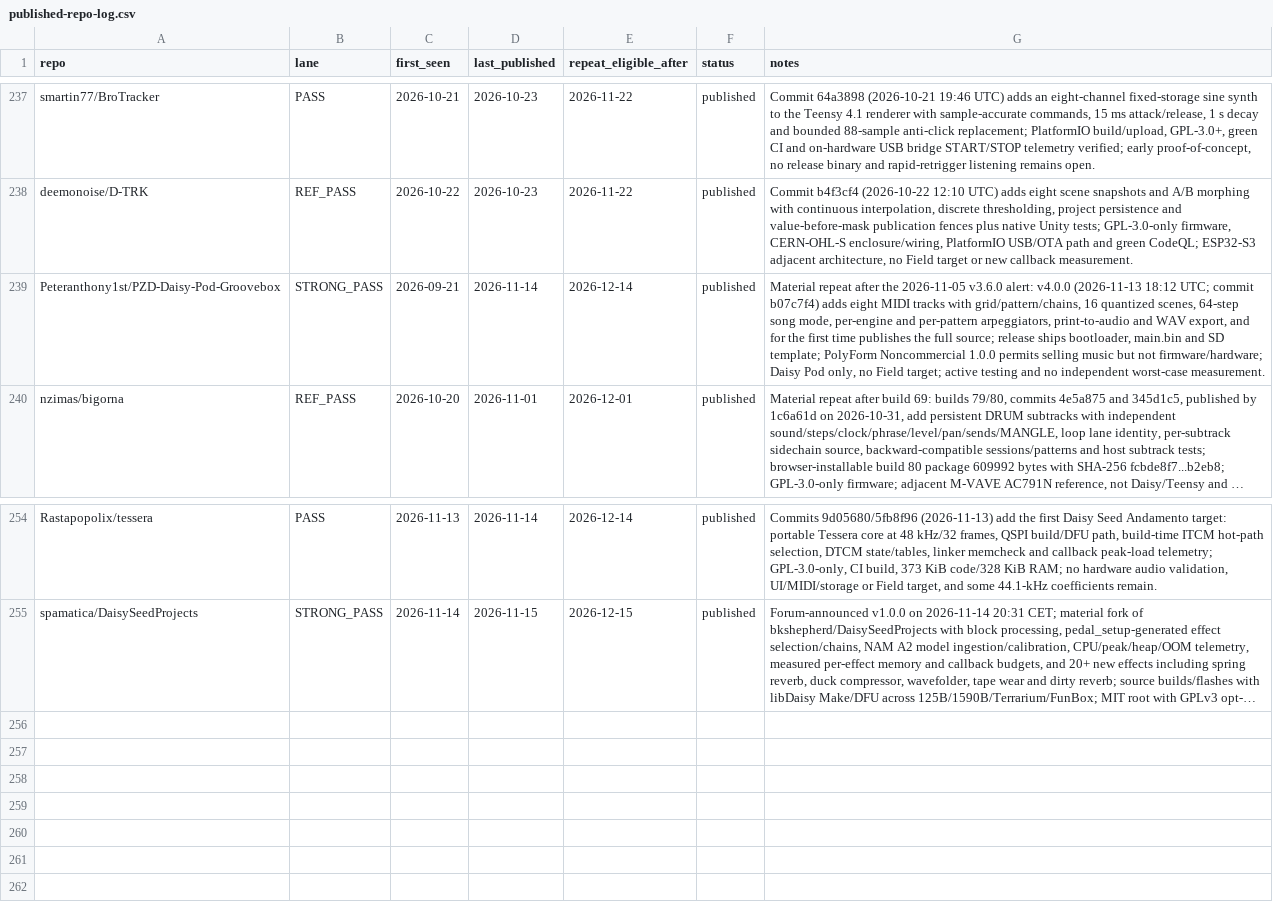
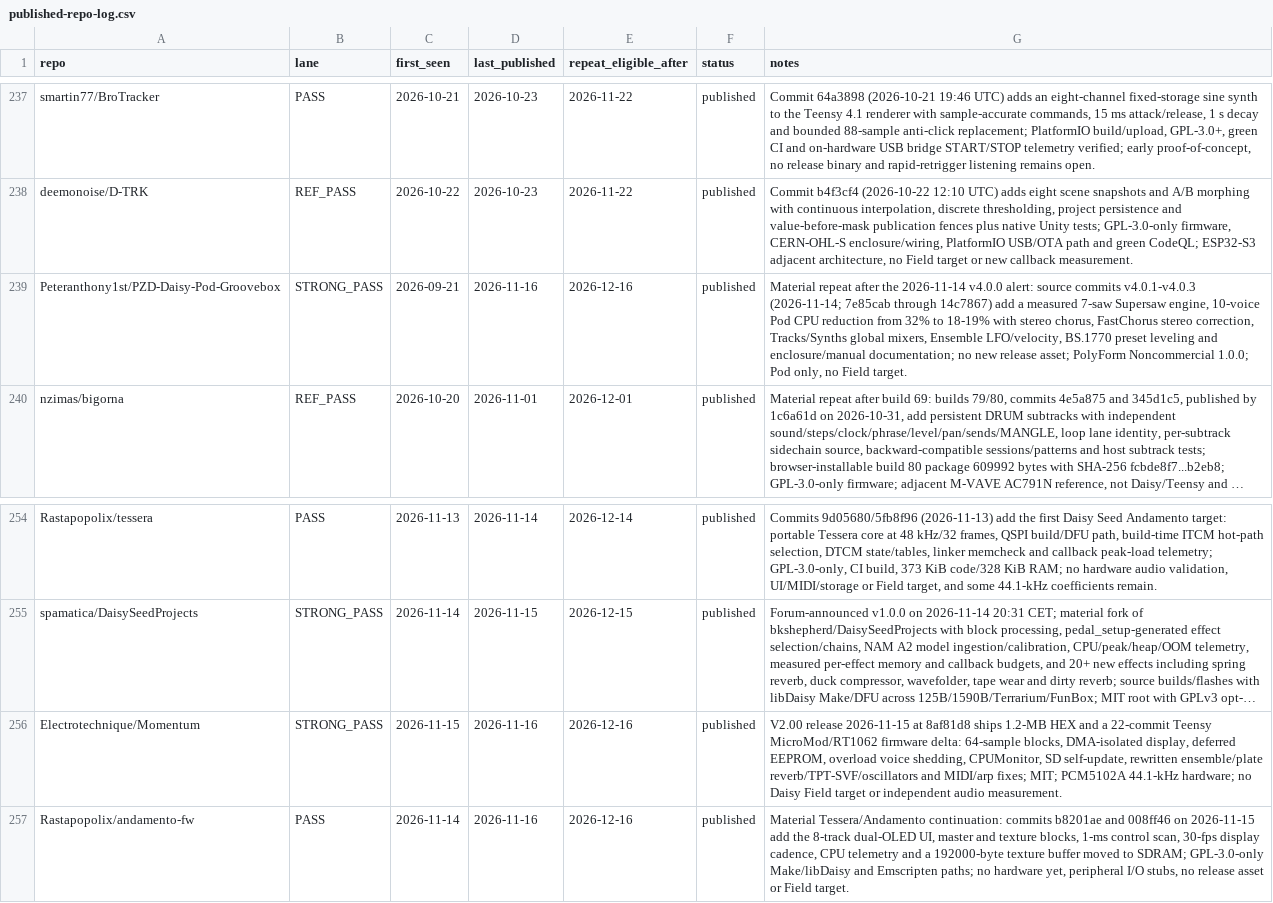
Before and after one commit to Denys/embedded-audio-mine, a CSV file: data/published-repo-log.csv, drawn as a sheet; only a part is shown, gaps mark what is left out; long unchanged cells end in …; the diff names each change by its address in the sheet, - before the commit and + after, or states it on an @@ line.

```diff
--- a/data/published-repo-log.csv
+++ b/data/published-repo-log.csv
-D239 (last_published): 2026-11-14
+D239 (last_published): 2026-11-16
-E239 (repeat_eligible_after): 2026-12-14
+E239 (repeat_eligible_after): 2026-12-16
-G239 (notes): …after the 2026-11-05 v3.6.0 alert: v4.0.0 (2026-11-13 18:12 UTC; commit b07c7f4) adds eight MIDI tracks with grid/pattern/chains, 16 quantized scenes, 64-step song mode, per-engine and per-pattern arpeggiators, print-to-audio and WAV export, and for the first time publishes the full source; release ships bootloader, main.bin and SD template; PolyForm Noncommercial 1.0.0 permits selling music but not firmware/hardware; Daisy Pod only, no Field target; active testing and no independent worst-case measurement.
+G239 (notes): …after the 2026-11-14 v4.0.0 alert: source commits v4.0.1-v4.0.3 (2026-11-14; 7e85cab through 14c7867) add a measured 7-saw Supersaw engine, 10-voice Pod CPU reduction from 32% to 18-19% with stereo chorus, FastChorus stereo correction, Tracks/Synths global mixers, Ensemble LFO/velocity, BS.1770 preset leveling and enclosure/manual documentation; no new release asset; PolyForm Noncommercial 1.0.0; Pod only, no Field target.
+row 256: Electrotechnique/Momentum | STRONG_PASS | 2026-11-15 | 2026-11-16 | 2026-12-16 | published | V2.00 release 2026-11-15 at 8af81d8 ships 1.2-MB HEX and a 22-commit Teensy MicroMod/RT1062 firmware delta: 64-sample blocks, DMA-isolated display, deferred EEPROM, overload voice shedding, CPUMonitor, SD self-update, rewritten ensemble/plate reverb/TPT-SVF/oscillators and MIDI/arp fixes; MIT; PCM5102A 44.1-kHz hardware; no Daisy Field target or independent audio measurement.
+row 257: Rastapopolix/andamento-fw | PASS | 2026-11-14 | 2026-11-16 | 2026-12-16 | published | Material Tessera/Andamento continuation: commits b8201ae and 008ff46 on 2026-11-15 add the 8-track dual-OLED UI, master and texture blocks, 1-ms control scan, 30-fps display cadence, CPU telemetry and a 192000-byte texture buffer moved to SDRAM; GPL-3.0-only Make/libDaisy and Emscripten paths; no hardware yet, peripheral I/O stubs, no release asset or Field target.
```
Also changed, not shown: data/common-anti-repeat-index.csv, data/hidden-gems-source-registry.csv, 2 other files.
